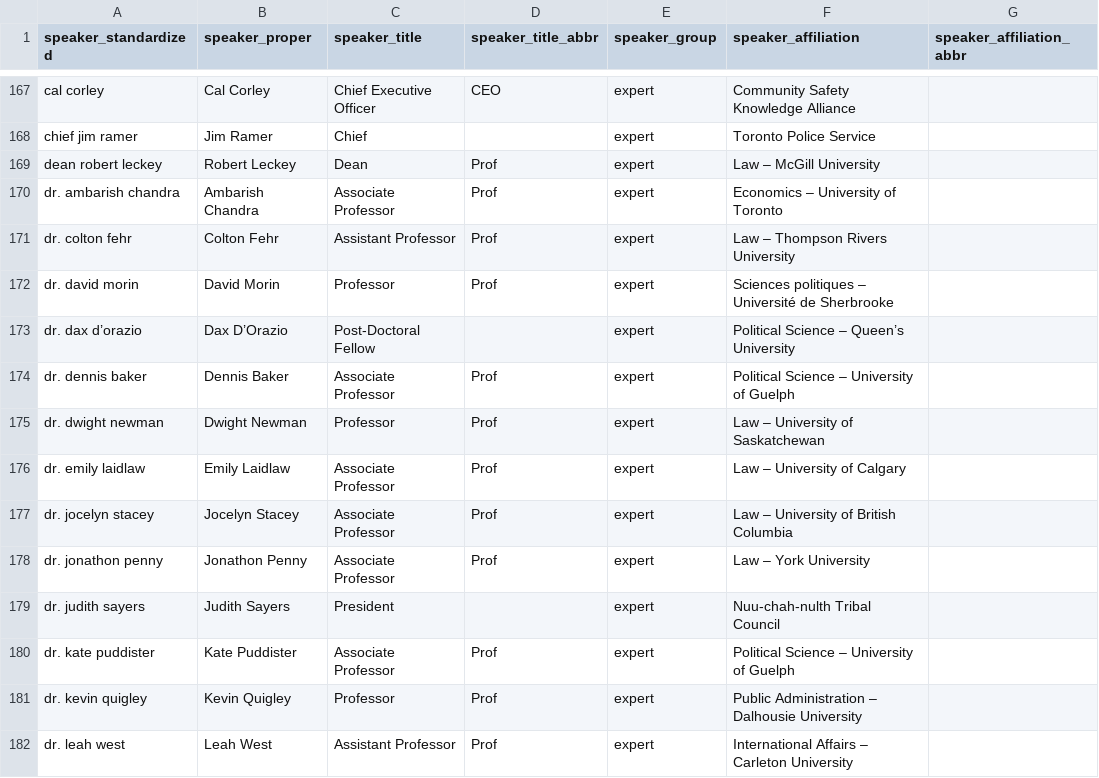
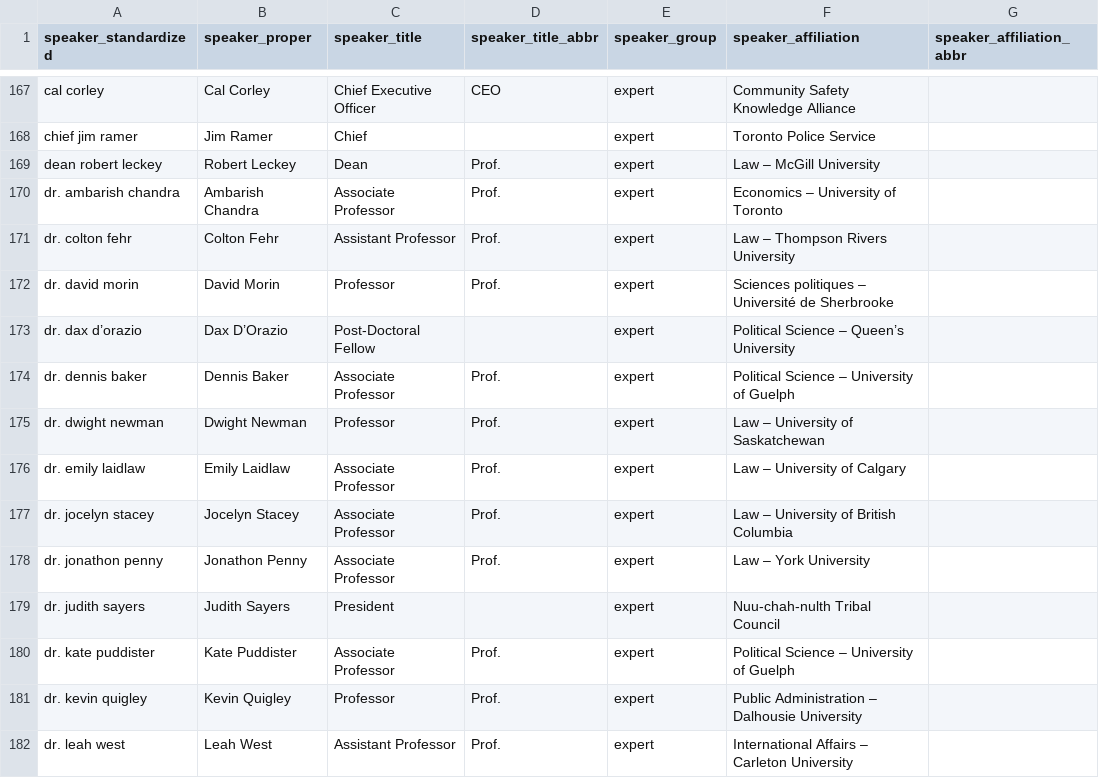
Before and after one commit to lchski/poec-explorer, a CSV file: src/_data/testimony/speakers.csv, drawn as a sheet; only a part is shown, gaps mark what is left out; the diff covers the shown part only; the diff names each change by its address in the sheet, - before the commit and + after, or states it on an @@ line.

Commit message:
update data per https://github.com/lchski/poec-analysis/commit/57e2e671d9c81c07576af3a856263dcc661cd786

```diff
--- a/src/_data/testimony/speakers.csv
+++ b/src/_data/testimony/speakers.csv
-D169:D172 (speaker_title_abbr): Prof
+D169:D172 (speaker_title_abbr): Prof.
-D174:D178 (speaker_title_abbr): Prof
+D174:D178 (speaker_title_abbr): Prof.
-D180:D182 (speaker_title_abbr): Prof
+D180:D182 (speaker_title_abbr): Prof.
```
Also changed, not shown: 27 edited cells elsewhere in this file, 1 other file.
